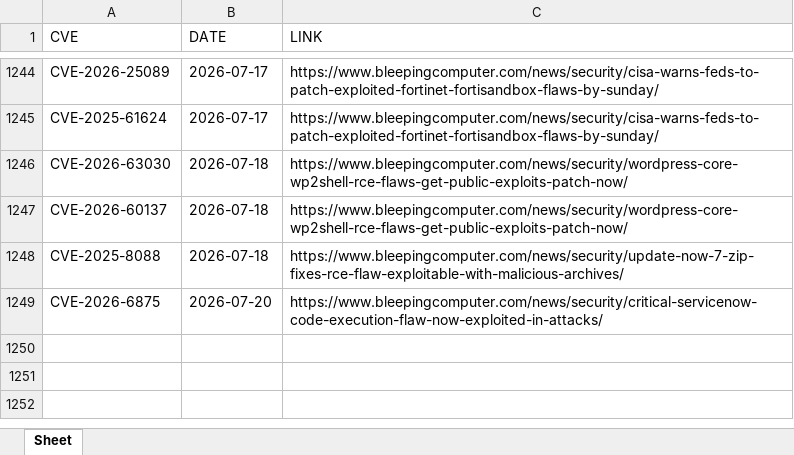
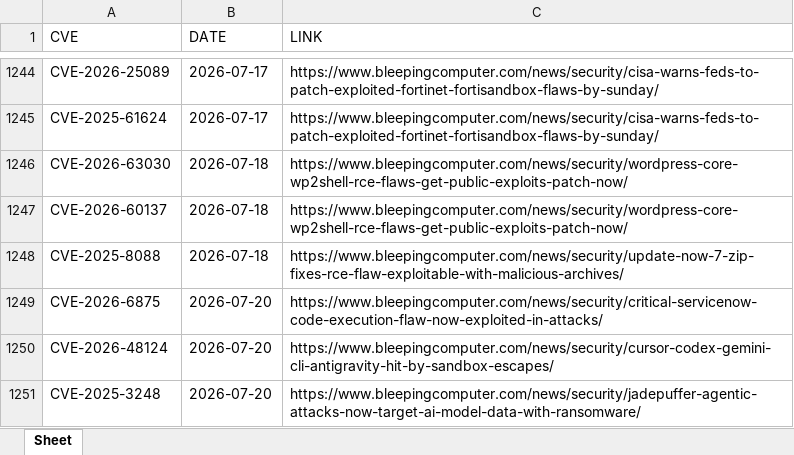
Before and after one commit to thanujbtech-lgtm/bleeping_cve, an Excel workbook: data.xlsx, sheet Sheet, drawn as a sheet; only a part is shown, gaps mark what is left out; values as stored, in another font and other column widths than the file's, no borders; the diff names each change by its address in the sheet, - before the commit and + after, or states it on an @@ line.

```diff
--- a/data.xlsx (sheet Sheet)
+++ b/data.xlsx (sheet Sheet)
+row 1250: CVE-2026-48124 | 2026-07-20 | https://www.bleepingcomputer.com/news/security/cursor-codex-gemini-cli-antigravity-hit-by-sandbox-escapes/
+row 1251: CVE-2025-3248 | 2026-07-20 | https://www.bleepingcomputer.com/news/security/jadepuffer-agentic-attacks-now-target-ai-model-data-with-ransomware/
```
